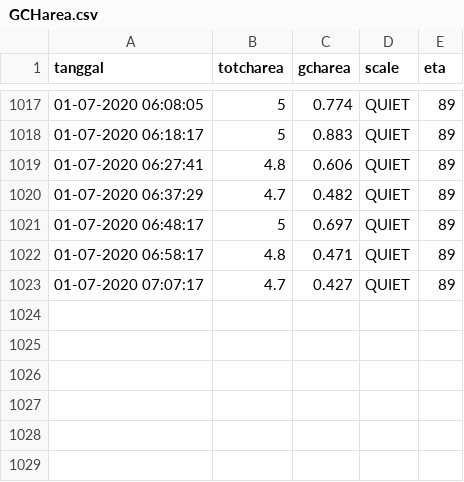
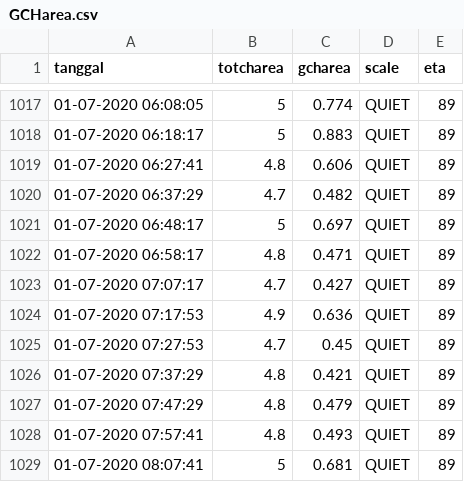
Before and after one commit to mzamzam/mzamzam.github.io, a CSV file: GCHarea.csv, drawn as a sheet; only a part is shown, gaps mark what is left out.

Commit message:
data terbaru

```diff
--- a/GCHarea.csv
+++ b/GCHarea.csv
@@ -1023 +1023,7 @@ tanggal,totcharea,gcharea,scale,eta
 01-07-2020 07:07:17,4.7,0.427,QUIET,89
+01-07-2020 07:17:53,4.9,0.636,QUIET,89
+01-07-2020 07:27:53,4.7,0.45,QUIET,89
+01-07-2020 07:37:29,4.8,0.421,QUIET,89
+01-07-2020 07:47:29,4.8,0.479,QUIET,89
+01-07-2020 07:57:41,4.8,0.493,QUIET,89
+01-07-2020 08:07:41,5,0.681,QUIET,89
```
